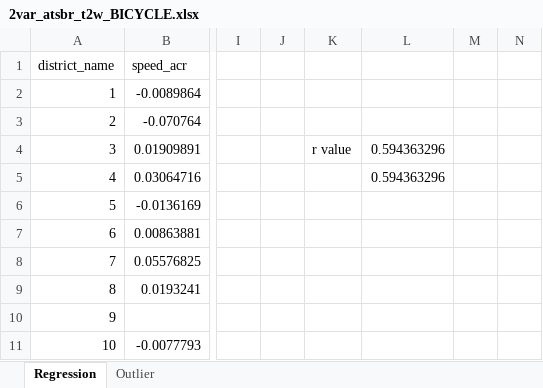
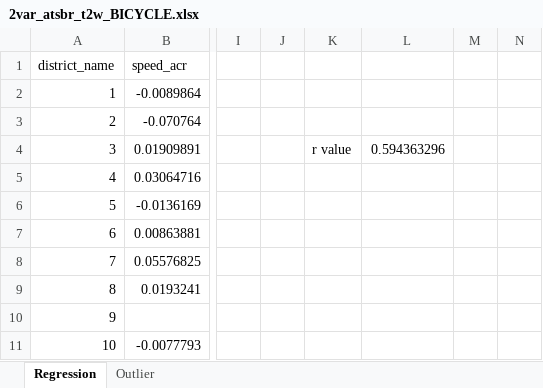
Before and after one commit to Phil-Liao/Traffic_Study_Sutanability_California, an Excel workbook: 2VAR_ATSBR_T2W/2var_atsbr_t2w_BICYCLE.xlsx, sheet Regression, drawn as a sheet; only a part is shown, gaps mark what is left out; values as stored, in another font and other column widths than the file's, no borders; charts and pictures not drawn; the diff names each change by its address in the sheet, - before the commit and + after, or states it on an @@ line.

```diff
--- a/2VAR_ATSBR_T2W/2var_atsbr_t2w_BICYCLE.xlsx (sheet Regression)
+++ b/2VAR_ATSBR_T2W/2var_atsbr_t2w_BICYCLE.xlsx (sheet Regression)
-L5: 0.594363296
+L5: (empty)
```
Also changed, not shown: 2VAR_ATSBR_T2W/2var_atsbr_t2w_PUBLICTR.xlsx, 2VAR_ATSBR_T2W/2var_atsbr_t2w_WALK.xlsx, 5 other files.
